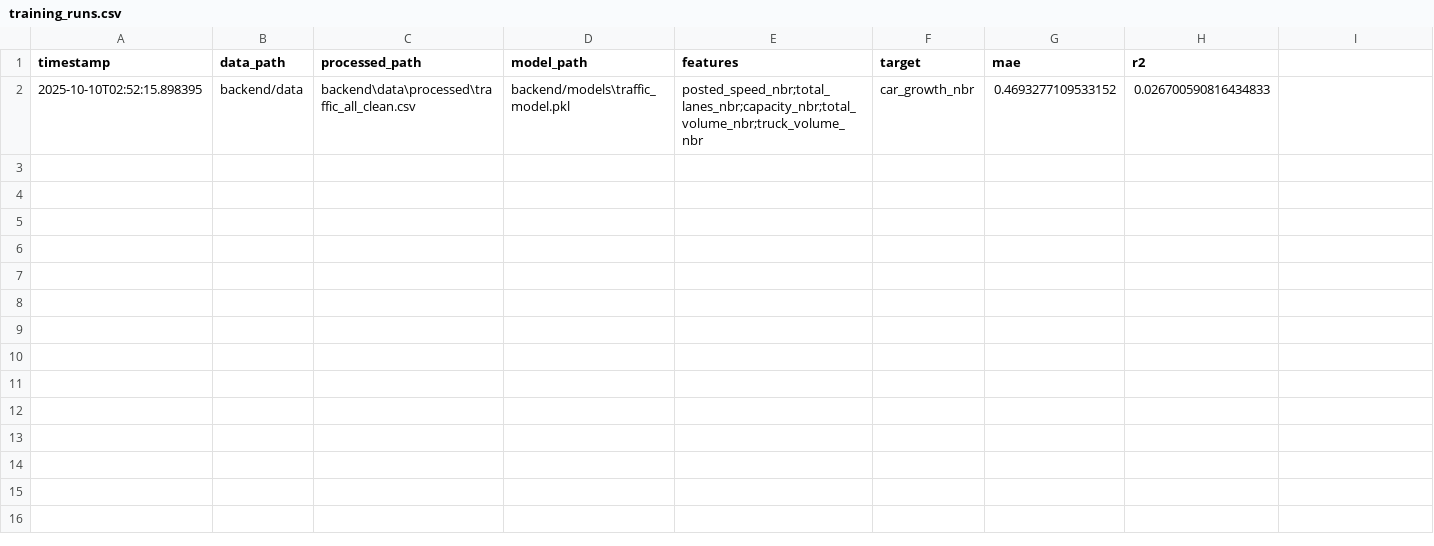
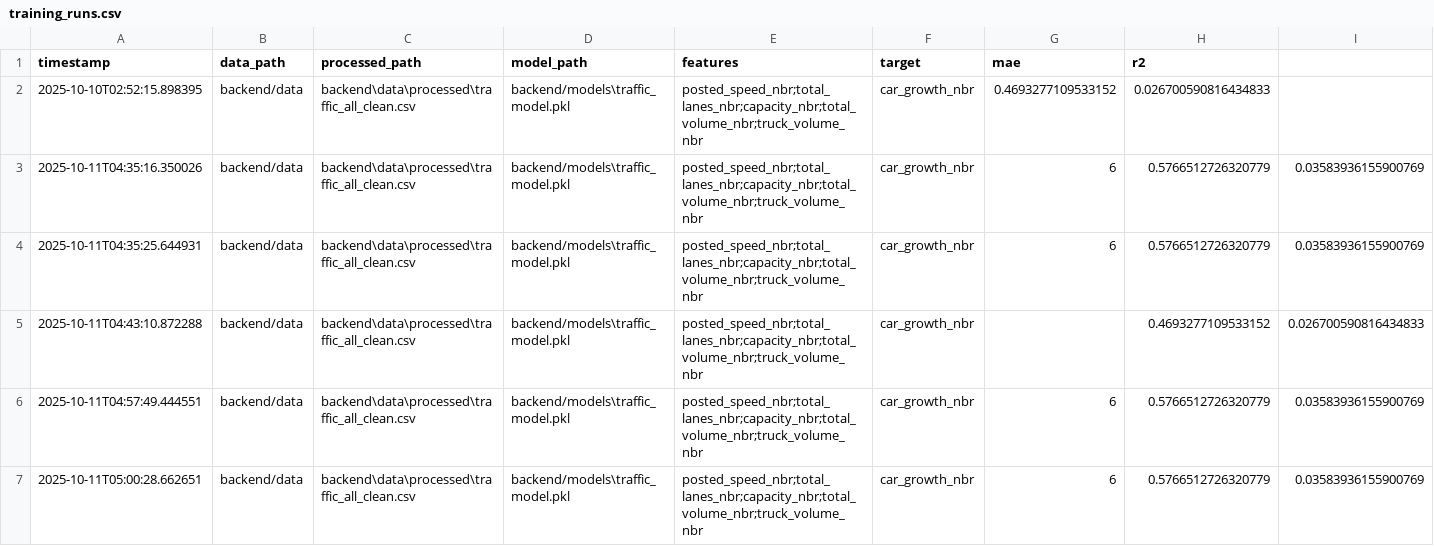
Before and after one commit to leon2026-design/Analytics-Project-Workspace, a CSV file: backend/models/training_runs.csv, drawn as a sheet; only a part is shown; the diff covers the shown part only; the diff names each change by its address in the sheet, - before the commit and + after, or states it on an @@ line.

Commit message:
feat(model): switch to XGBoost, add district-6 filtering by default, expanded features; feat(predict): MAE & R scoring and district filter; docs: pipeline + feature importances; chore: add matplotlib/xgboost to requirements; artifacts: export feature importances (CSV/PNG) and log training runs

```diff
--- a/backend/models/training_runs.csv
+++ b/backend/models/training_runs.csv
+row 3: 2025-10-11T04:35:16.350026 | backend/data | backend\data\processed\traffic_all_clean.csv | backend/models\traffic_model.pkl | posted_speed_nbr;total_lanes_nbr;capacity_nbr;total_volume_nbr;truck_volume_nbr | car_growth_nbr | 6 | 0.5766512726320779 | 0.03583936155900769
+row 4: 2025-10-11T04:35:25.644931 | backend/data | backend\data\processed\traffic_all_clean.csv | backend/models\traffic_model.pkl | posted_speed_nbr;total_lanes_nbr;capacity_nbr;total_volume_nbr;truck_volume_nbr | car_growth_nbr | 6 | 0.5766512726320779 | 0.03583936155900769
+row 5: 2025-10-11T04:43:10.872288 | backend/data | backend\data\processed\traffic_all_clean.csv | backend/models\traffic_model.pkl | posted_speed_nbr;total_lanes_nbr;capacity_nbr;total_volume_nbr;truck_volume_nbr | car_growth_nbr |  | 0.4693277109533152 | 0.026700590816434833
+row 6: 2025-10-11T04:57:49.444551 | backend/data | backend\data\processed\traffic_all_clean.csv | backend/models\traffic_model.pkl | posted_speed_nbr;total_lanes_nbr;capacity_nbr;total_volume_nbr;truck_volume_nbr | car_growth_nbr | 6 | 0.5766512726320779 | 0.03583936155900769
+row 7: 2025-10-11T05:00:28.662651 | backend/data | backend\data\processed\traffic_all_clean.csv | backend/models\traffic_model.pkl | posted_speed_nbr;total_lanes_nbr;capacity_nbr;total_volume_nbr;truck_volume_nbr | car_growth_nbr | 6 | 0.5766512726320779 | 0.03583936155900769
```
Also changed, not shown: 4 added rows elsewhere in this file, 8 other files.
